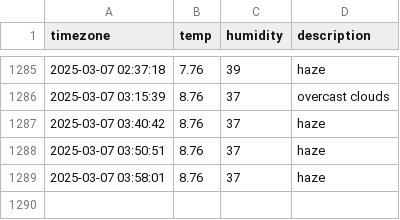
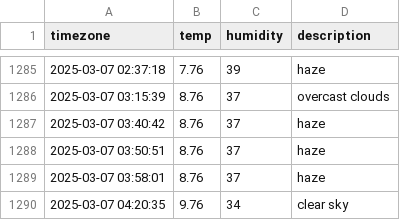
Before and after one commit to kapterhan/soul_weather, a CSV file: seoul_weather.csv, drawn as a sheet; only a part is shown, gaps mark what is left out.

```diff
--- a/seoul_weather.csv
+++ b/seoul_weather.csv
@@ -1289 +1289,2 @@ timezone,temp,humidity,description
 2025-03-07 03:58:01,8.76,37,haze
+2025-03-07 04:20:35,9.76,34,clear sky
```
